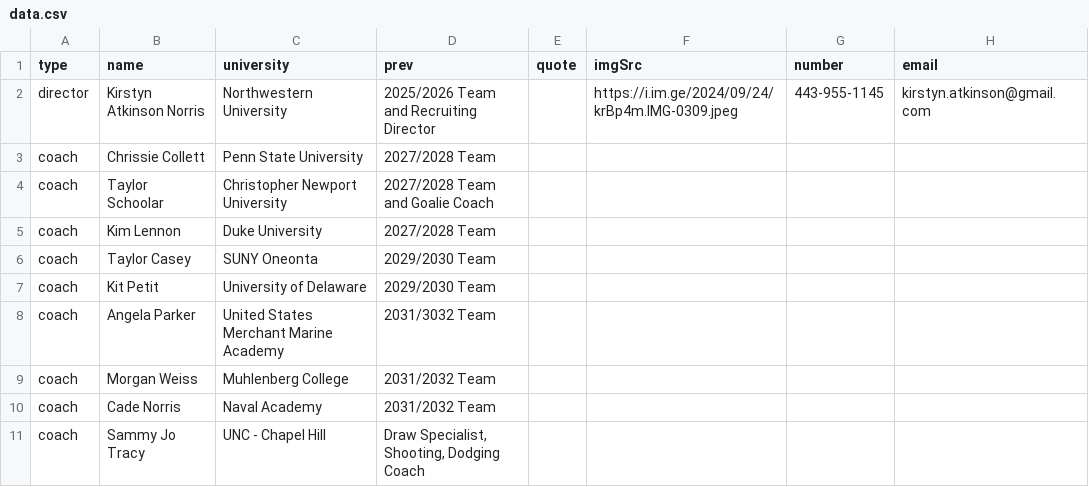
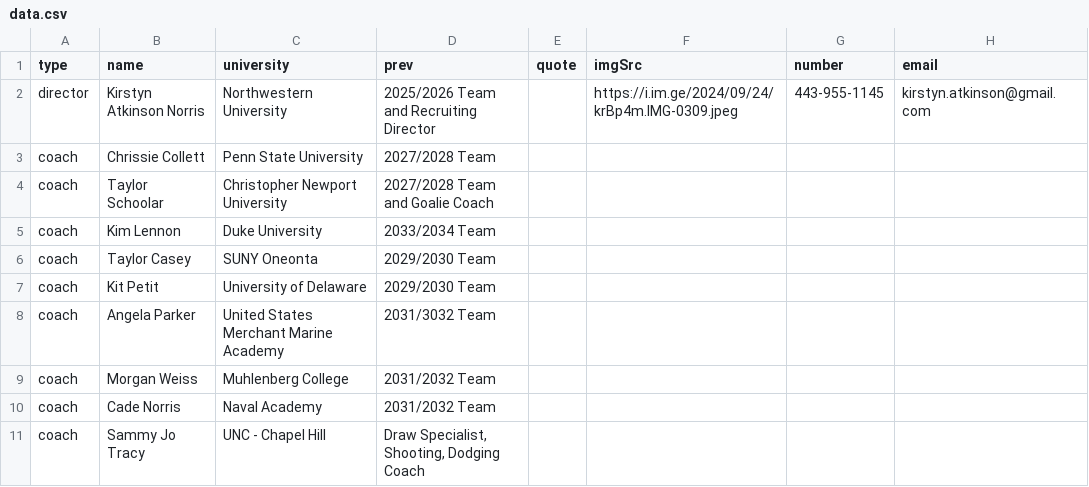
Before and after one commit to coastva/coast-va, a CSV file: assets/data/data.csv, drawn as a sheet.

Commit message:
Update data.csv from Google Sheets to edit coaches page

```diff
--- a/assets/data/data.csv
+++ b/assets/data/data.csv
@@ -4,3 +4,3 @@ coach,Chrissie Collett,Penn State University,2027/2028 Team,,,,
 coach,Taylor Schoolar,Christopher Newport University,2027/2028 Team and Goalie Coach,,,,
-coach,Kim Lennon,Duke University,2027/2028 Team,,,,
+coach,Kim Lennon,Duke University,2033/2034 Team,,,,
 coach,Taylor Casey,SUNY Oneonta,2029/2030 Team,,,,
```
